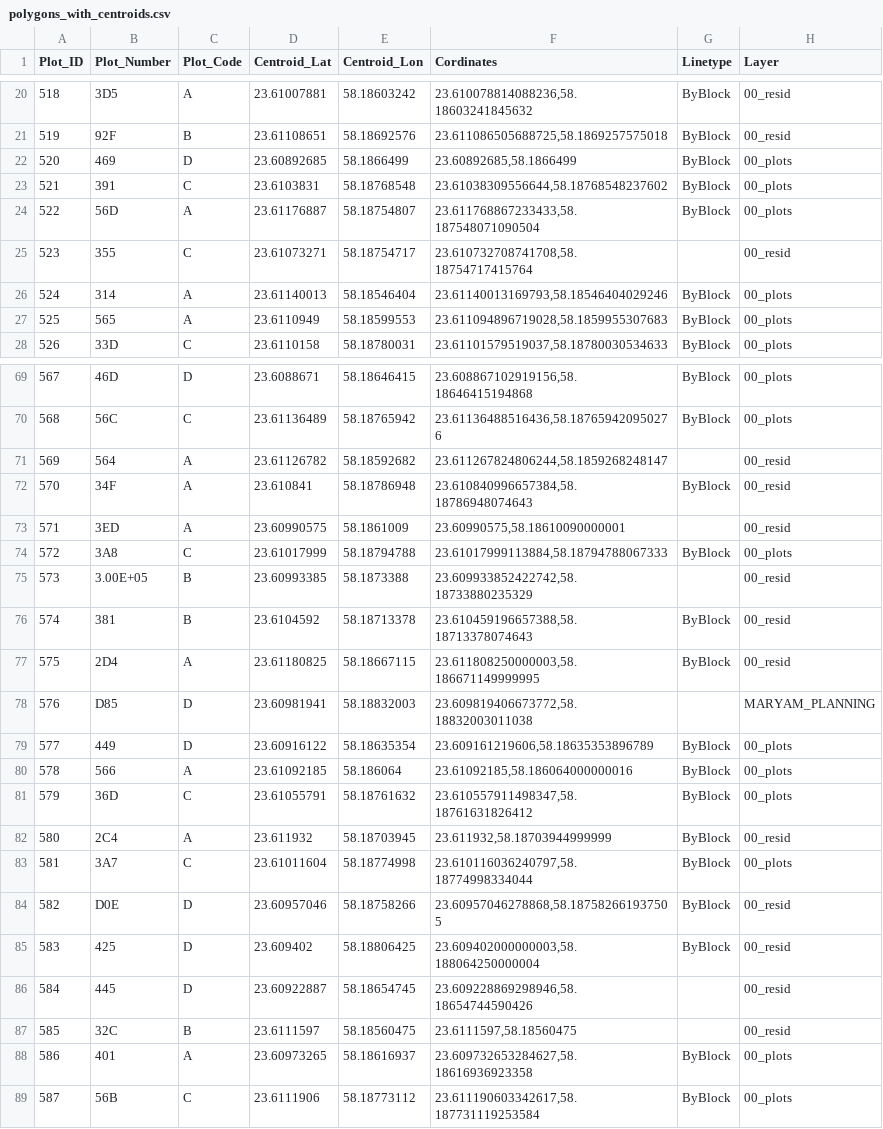
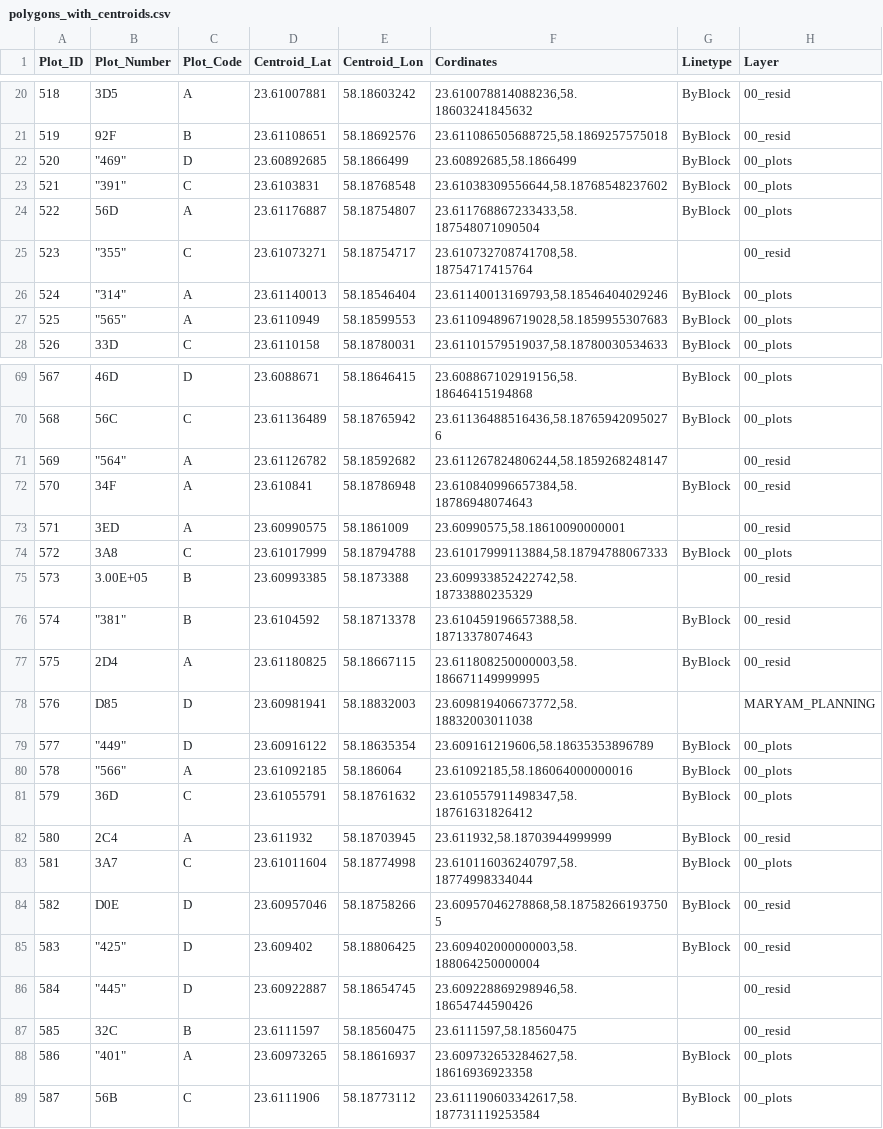
Before and after one commit to YashowardhanTripathi/Routing-And-Search-Application-using-OSRM, a CSV file: data/polygons_with_centroids.csv, drawn as a sheet; only a part is shown, gaps mark what is left out; the diff covers the shown part only.

```diff
--- a/data/polygons_with_centroids.csv
+++ b/data/polygons_with_centroids.csv
@@ -21,8 +21,8 @@ Plot_ID,Plot_Number,Plot_Code,Centroid_Lat,Centroid_Lon,Cordinates,Linetype,Laye
 519,92F,B,23.61108651,58.18692576,"23.611086505688725,58.1869257575018",ByBlock,00_resid
-520,469,D,23.60892685,58.1866499,"23.60892685,58.1866499",ByBlock,00_plots
-521,391,C,23.6103831,58.18768548,"23.61038309556644,58.18768548237602",ByBlock,00_plots
+520,"""469""",D,23.60892685,58.1866499,"23.60892685,58.1866499",ByBlock,00_plots
+521,"""391""",C,23.6103831,58.18768548,"23.61038309556644,58.18768548237602",ByBlock,00_plots
 522,56D,A,23.61176887,58.18754807,"23.611768867233433,58.187548071090504",ByBlock,00_plots
-523,355,C,23.61073271,58.18754717,"23.610732708741708,58.18754717415764",,00_resid
-524,314,A,23.61140013,58.18546404,"23.61140013169793,58.18546404029246",ByBlock,00_plots
-525,565,A,23.6110949,58.18599553,"23.611094896719028,58.1859955307683",ByBlock,00_plots
+523,"""355""",C,23.61073271,58.18754717,"23.610732708741708,58.18754717415764",,00_resid
+524,"""314""",A,23.61140013,58.18546404,"23.61140013169793,58.18546404029246",ByBlock,00_plots
+525,"""565""",A,23.6110949,58.18599553,"23.611094896719028,58.1859955307683",ByBlock,00_plots
 526,33D,C,23.6110158,58.18780031,"23.61101579519037,58.18780030534633",ByBlock,00_plots
@@ -70,3 +70,3 @@ Plot_ID,Plot_Number,Plot_Code,Centroid_Lat,Centroid_Lon,Cordinates,Linetype,Laye
 568,56C,C,23.61136489,58.18765942,"23.61136488516436,58.187659420950276",ByBlock,00_plots
-569,564,A,23.61126782,58.18592682,"23.611267824806244,58.1859268248147",,00_resid
+569,"""564""",A,23.61126782,58.18592682,"23.611267824806244,58.1859268248147",,00_resid
 570,34F,A,23.610841,58.18786948,"23.610840996657384,58.18786948074643",ByBlock,00_resid
@@ -75,7 +75,7 @@ Plot_ID,Plot_Number,Plot_Code,Centroid_Lat,Centroid_Lon,Cordinates,Linetype,Laye
 573,3.00E+05,B,23.60993385,58.1873388,"23.609933852422742,58.18733880235329",,00_resid
-574,381,B,23.6104592,58.18713378,"23.610459196657388,58.18713378074643",ByBlock,00_resid
+574,"""381""",B,23.6104592,58.18713378,"23.610459196657388,58.18713378074643",ByBlock,00_resid
 575,2D4,A,23.61180825,58.18667115,"23.611808250000003,58.186671149999995",ByBlock,00_resid
 576,D85,D,23.60981941,58.18832003,"23.609819406673772,58.18832003011038",,MARYAM_PLANNING
-577,449,D,23.60916122,58.18635354,"23.609161219606,58.18635353896789",ByBlock,00_plots
-578,566,A,23.61092185,58.186064,"23.61092185,58.186064000000016",ByBlock,00_plots
+577,"""449""",D,23.60916122,58.18635354,"23.609161219606,58.18635353896789",ByBlock,00_plots
+578,"""566""",A,23.61092185,58.186064,"23.61092185,58.186064000000016",ByBlock,00_plots
 579,36D,C,23.61055791,58.18761632,"23.610557911498347,58.18761631826412",ByBlock,00_plots
@@ -84,6 +84,6 @@ Plot_ID,Plot_Number,Plot_Code,Centroid_Lat,Centroid_Lon,Cordinates,Linetype,Laye
 582,D0E,D,23.60957046,58.18758266,"23.60957046278868,58.187582661937505",ByBlock,00_resid
-583,425,D,23.609402,58.18806425,"23.609402000000003,58.188064250000004",ByBlock,00_resid
-584,445,D,23.60922887,58.18654745,"23.609228869298946,58.18654744590426",,00_resid
+583,"""425""",D,23.609402,58.18806425,"23.609402000000003,58.188064250000004",ByBlock,00_resid
+584,"""445""",D,23.60922887,58.18654745,"23.609228869298946,58.18654744590426",,00_resid
 585,32C,B,23.6111597,58.18560475,"23.6111597,58.18560475",,00_resid
-586,401,A,23.60973265,58.18616937,"23.609732653284627,58.18616936923358",ByBlock,00_plots
+586,"""401""",A,23.60973265,58.18616937,"23.609732653284627,58.18616936923358",ByBlock,00_plots
 587,56B,C,23.6111906,58.18773112,"23.611190603342617,58.187731119253584",ByBlock,00_plots
```
Also changed, not shown: 25 edited cells elsewhere in this file, 2 other files.
